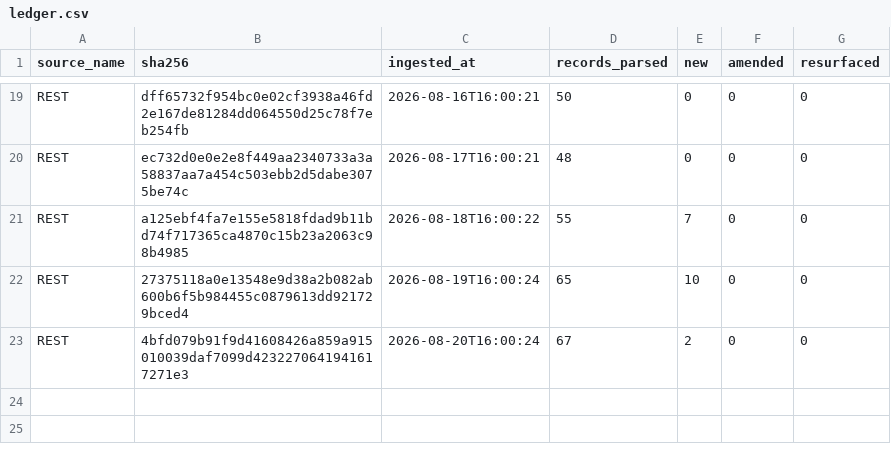
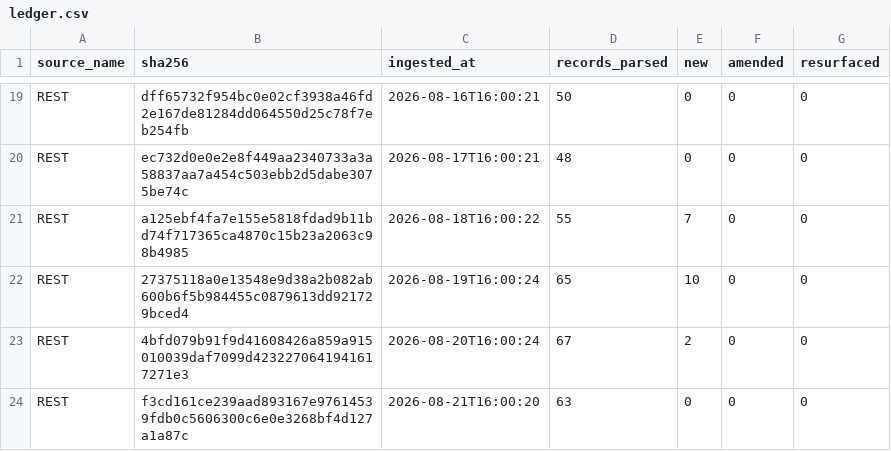
Before and after one commit to mapmaticsgis-maker/gis-permit-intel, a CSV file: data/la/ledger.csv, drawn as a sheet; only a part is shown, gaps mark what is left out.

```diff
--- a/data/la/ledger.csv
+++ b/data/la/ledger.csv
@@ -23 +23,2 @@ REST,27375118a0e13548e9d38a2b082ab600b6f5b984455c0879613dd921729bced4,2026-08-19
 REST,4bfd079b91f9d41608426a859a915010039daf7099d4232270641941617271e3,2026-08-20T16:00:24,67,2,0,0
+REST,f3cd161ce239aad893167e97614539fdb0c5606300c6e0e3268bf4d127a1a87c,2026-08-21T16:00:20,63,0,0,0
```
Also changed, not shown: data/la/master.csv, data/run_log.csv, 25 other files.
